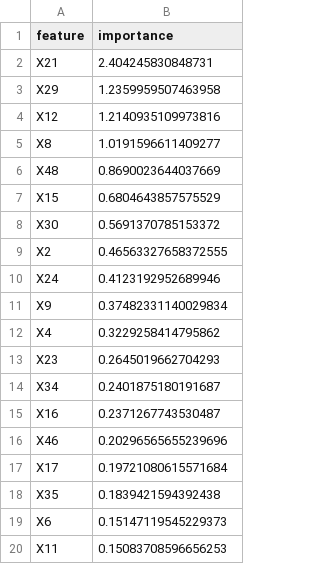
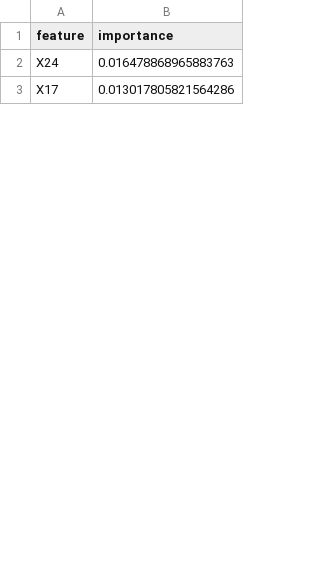
Before and after one commit to juanriosg12/master_thesis, a CSV file: data/explainability/mixed_no_conf_f50_s1000_p50/lgbm/pc/flow/feature_importance.csv, drawn as a sheet; only a part is shown; the diff covers the shown part only.

```diff
--- a/data/explainability/mixed_no_conf_f50_s1000_p50/lgbm/pc/flow/feature_importance.csv
+++ b/data/explainability/mixed_no_conf_f50_s1000_p50/lgbm/pc/flow/feature_importance.csv
@@ -1,20 +1,3 @@
 feature,importance
-X21,2.404245830848731
-X29,1.2359959507463958
-X12,1.2140935109973816
-X8,1.0191596611409277
-X48,0.8690023644037669
-X15,0.6804643857575529
-X30,0.5691370785153372
-X2,0.46563327658372555
-X24,0.4123192952689946
-X9,0.37482331140029834
-X4,0.3229258414795862
-X23,0.2645019662704293
-X34,0.2401875180191687
-X16,0.2371267743530487
-X46,0.20296565655239696
-X17,0.19721080615571684
-X35,0.1839421594392438
-X6,0.15147119545229373
-X11,0.15083708596656253
+X24,0.016478868965883763
+X17,0.013017805821564286
```
Also changed, not shown: 38 added rows, 21 removed rows and 8 edited cells elsewhere in this file, data/explainability/mixed_conf_f50_s1000_p50/lgbm/lingam/asymmetric/feature_importance.csv, data/explainability/mixed_no_conf_f50_s1000_p50/lgbm/lingam/asymmetric/feature_importance.csv, 53 other files.
